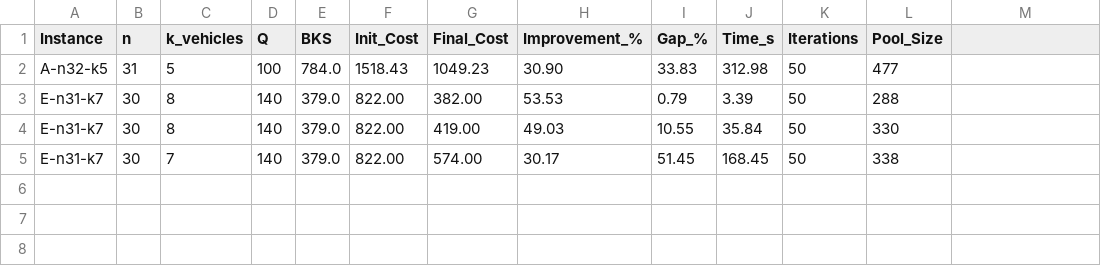
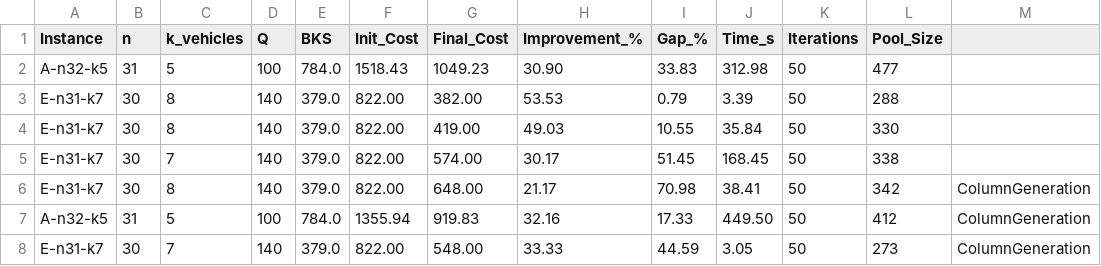
Before and after one commit to NguyenThanhHuy-dev/CVRP_MaxSAT_MultipleSAT, a CSV file: CVRP_SAT_LAB/results/benchmark_log.csv, drawn as a sheet; the diff names each change by its address in the sheet, - before the commit and + after, or states it on an @@ line.

```diff
--- a/CVRP_SAT_LAB/results/benchmark_log.csv
+++ b/CVRP_SAT_LAB/results/benchmark_log.csv
+row 6: E-n31-k7 | 30 | 8 | 140 | 379.0 | 822.00 | 648.00 | 21.17 | 70.98 | 38.41 | 50 | 342 | ColumnGeneration
+row 7: A-n32-k5 | 31 | 5 | 100 | 784.0 | 1355.94 | 919.83 | 32.16 | 17.33 | 449.50 | 50 | 412 | ColumnGeneration
+row 8: E-n31-k7 | 30 | 7 | 140 | 379.0 | 822.00 | 548.00 | 33.33 | 44.59 | 3.05 | 50 | 273 | ColumnGeneration
```
Also changed, not shown: 17 other files.
